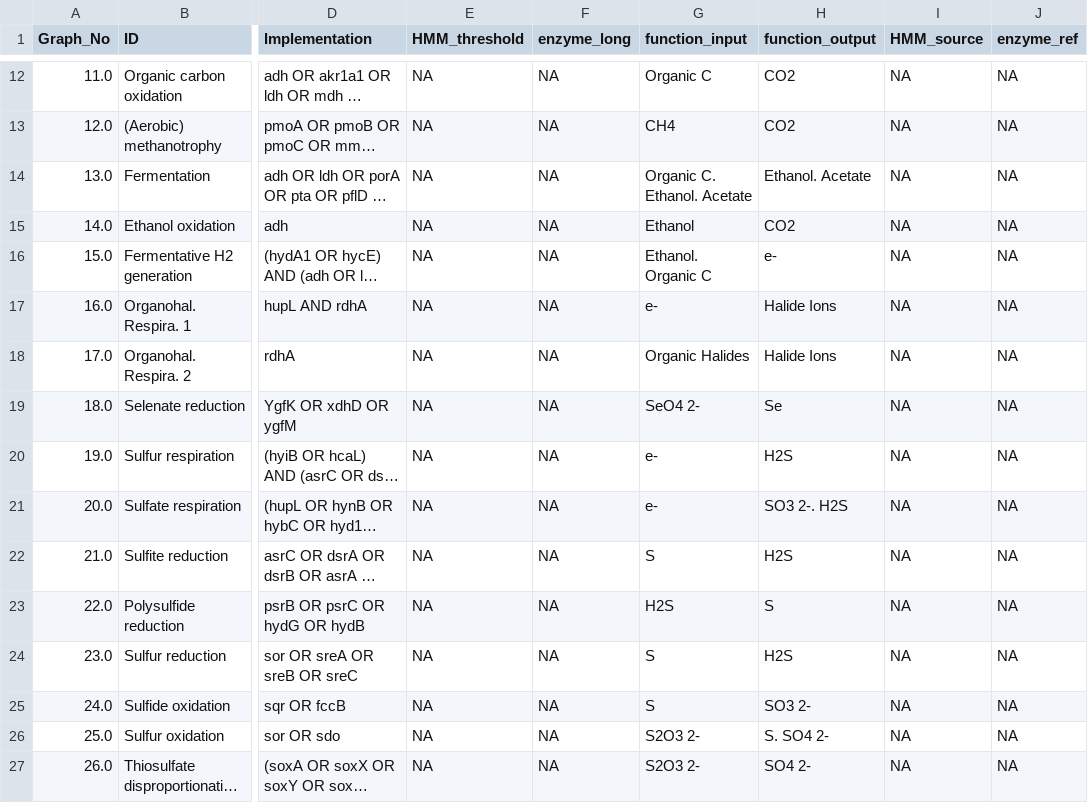
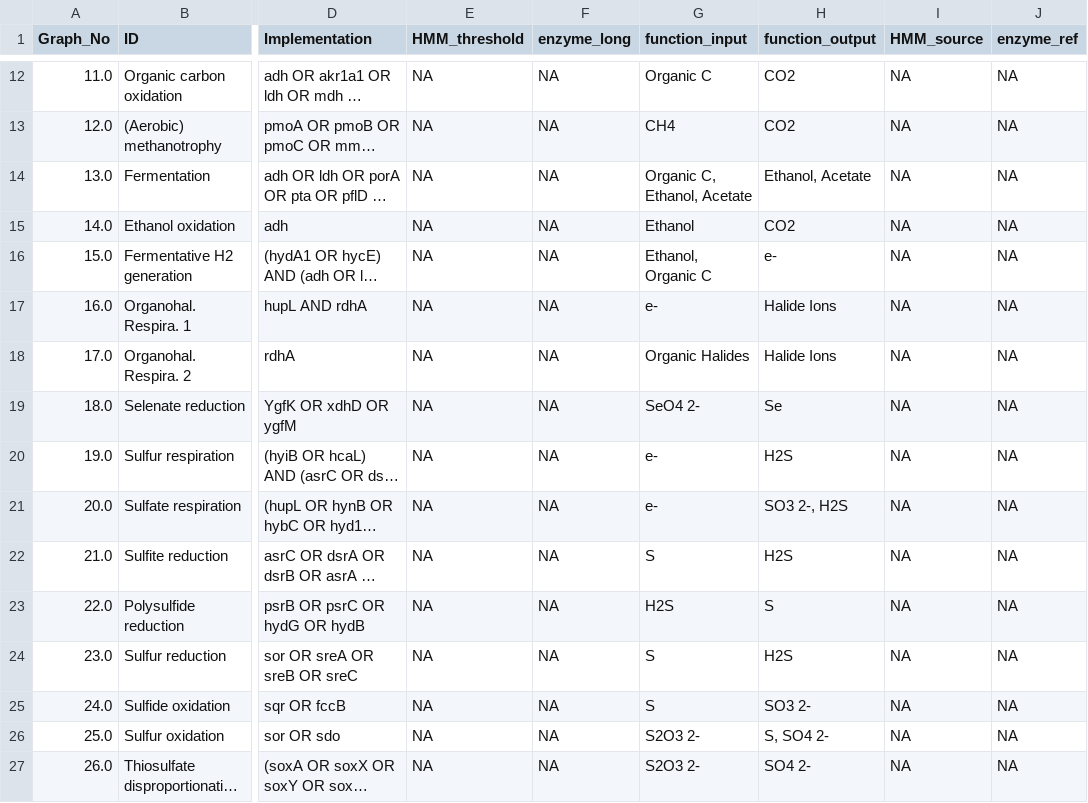
Before and after one commit to ArnaudBelcour/bigecyhmm, a TSV file: bigecyhmm/hmm_databases/custom_hydrogen_central_cycles.tsv, drawn as a sheet; only a part is shown, gaps mark what is left out; long unchanged cells end in …; the diff covers the shown part only; the diff names each change by its address in the sheet, - before the commit and + after, or states it on an @@ line.

Commit message:
Fix issue in functio ninputs and outputs.

```diff
--- a/bigecyhmm/hmm_databases/custom_hydrogen_central_cycles.tsv
+++ b/bigecyhmm/hmm_databases/custom_hydrogen_central_cycles.tsv
-G14 (function_input): Organic C. Ethanol. Acetate
+G14 (function_input): Organic C, Ethanol, Acetate
-H14 (function_output): Ethanol. Acetate
+H14 (function_output): Ethanol, Acetate
-G16 (function_input): Ethanol. Organic C
+G16 (function_input): Ethanol, Organic C
-H21 (function_output): SO3 2-. H2S
+H21 (function_output): SO3 2-, H2S
-H26 (function_output): S. SO4 2-
+H26 (function_output): S, SO4 2-
```
Also changed, not shown: 12 edited cells elsewhere in this file.
